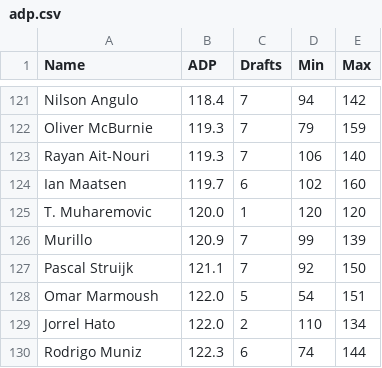
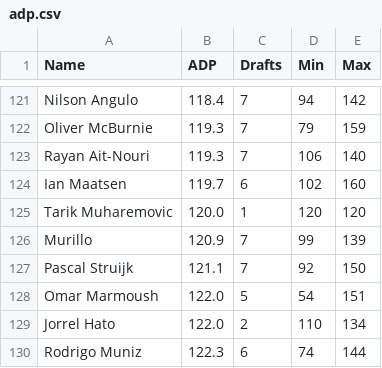
Before and after one commit to jjcochesa/FantraxDraftAssistant, a CSV file: data/adp.csv, drawn as a sheet; only a part is shown, gaps mark what is left out.

```diff
--- a/data/adp.csv
+++ b/data/adp.csv
@@ -124,3 +124,3 @@ Rayan Ait-Nouri,119.3,7,106,140
 Ian Maatsen,119.7,6,102,160
-T. Muharemovic,120.0,1,120,120
+Tarik Muharemovic,120.0,1,120,120
 Murillo,120.9,7,99,139
```
Also changed, not shown: 4 other files.
